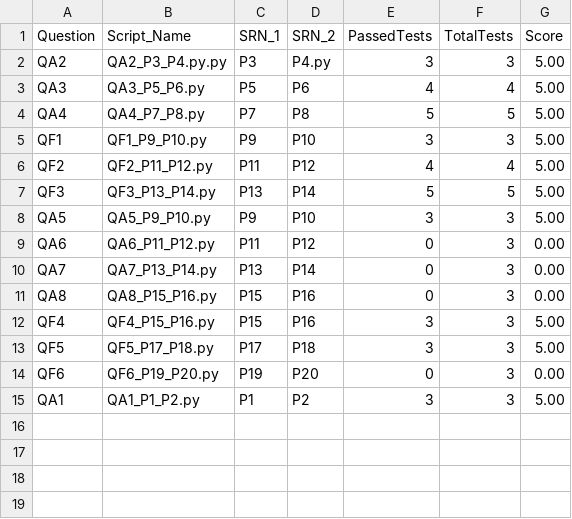
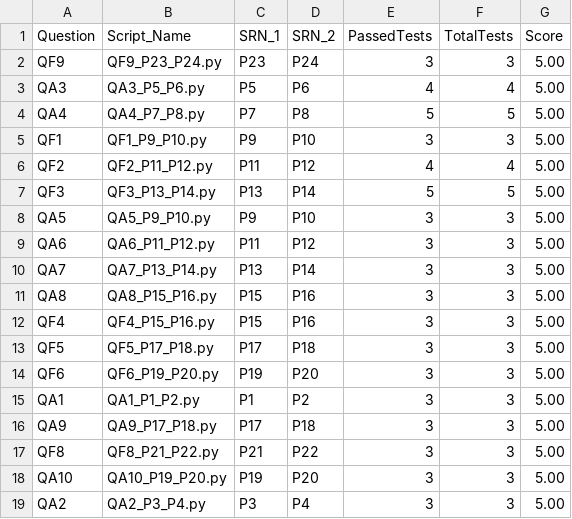
Before and after one commit to AdityaX24/AutomaticPythonTesting, a CSV file: results.csv, drawn as a sheet.

Commit message:
Updated Test Cases

```diff
--- a/results.csv
+++ b/results.csv
@@ -1,3 +1,3 @@
 Question,Script_Name,SRN_1,SRN_2,PassedTests,TotalTests,Score
-QA2,QA2_P3_P4.py.py,P3,P4.py,3,3,5.00
+QF9,QF9_P23_P24.py,P23,P24,3,3,5.00
 QA3,QA3_P5_P6.py,P5,P6,4,4,5.00
@@ -8,8 +8,12 @@ QF3,QF3_P13_P14.py,P13,P14,5,5,5.00
 QA5,QA5_P9_P10.py,P9,P10,3,3,5.00
-QA6,QA6_P11_P12.py,P11,P12,0,3,0.00
-QA7,QA7_P13_P14.py,P13,P14,0,3,0.00
-QA8,QA8_P15_P16.py,P15,P16,0,3,0.00
+QA6,QA6_P11_P12.py,P11,P12,3,3,5.00
+QA7,QA7_P13_P14.py,P13,P14,3,3,5.00
+QA8,QA8_P15_P16.py,P15,P16,3,3,5.00
 QF4,QF4_P15_P16.py,P15,P16,3,3,5.00
 QF5,QF5_P17_P18.py,P17,P18,3,3,5.00
-QF6,QF6_P19_P20.py,P19,P20,0,3,0.00
+QF6,QF6_P19_P20.py,P19,P20,3,3,5.00
 QA1,QA1_P1_P2.py,P1,P2,3,3,5.00
+QA9,QA9_P17_P18.py,P17,P18,3,3,5.00
+QF8,QF8_P21_P22.py,P21,P22,3,3,5.00
+QA10,QA10_P19_P20.py,P19,P20,3,3,5.00
+QA2,QA2_P3_P4.py,P3,P4,3,3,5.00
```
Also changed, not shown: 26 other files.
